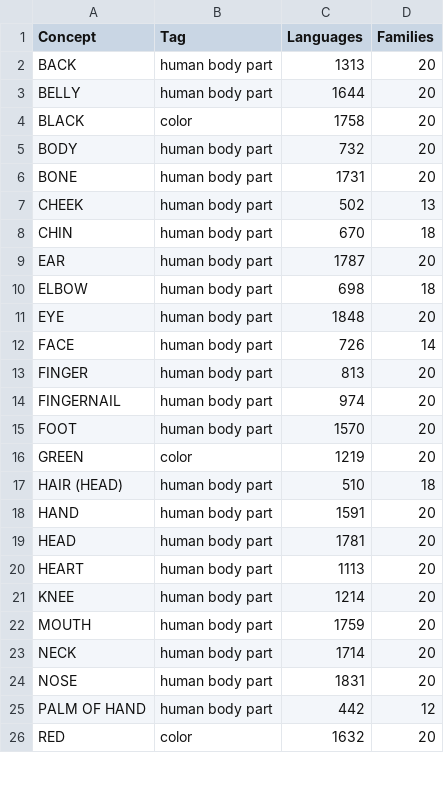
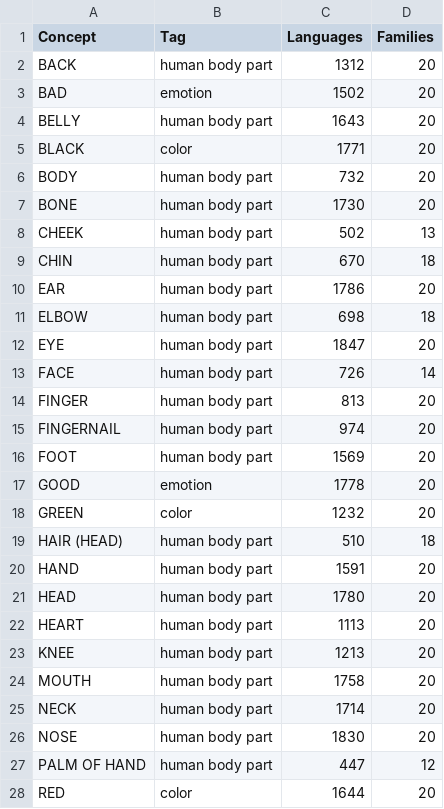
Before and after one commit to clics/clicsbp, a TSV file: output/coverage.tsv, drawn as a sheet; only a part is shown; the diff covers the shown part only.

```diff
--- a/output/coverage.tsv
+++ b/output/coverage.tsv
@@ -1,12 +1,13 @@
 Concept	Tag	Languages	Families
-BACK	human body part	1313	20
-BELLY	human body part	1644	20
-BLACK	color	1758	20
+BACK	human body part	1312	20
+BAD	emotion	1502	20
+BELLY	human body part	1643	20
+BLACK	color	1771	20
 BODY	human body part	732	20
-BONE	human body part	1731	20
+BONE	human body part	1730	20
 CHEEK	human body part	502	13
 CHIN	human body part	670	18
-EAR	human body part	1787	20
+EAR	human body part	1786	20
 ELBOW	human body part	698	18
-EYE	human body part	1848	20
+EYE	human body part	1847	20
 FACE	human body part	726	14
@@ -14,13 +15,14 @@ FINGER	human body part	813	20
 FINGERNAIL	human body part	974	20
-FOOT	human body part	1570	20
-GREEN	color	1219	20
+FOOT	human body part	1569	20
+GOOD	emotion	1778	20
+GREEN	color	1232	20
 HAIR (HEAD)	human body part	510	18
 HAND	human body part	1591	20
-HEAD	human body part	1781	20
+HEAD	human body part	1780	20
 HEART	human body part	1113	20
-KNEE	human body part	1214	20
-MOUTH	human body part	1759	20
+KNEE	human body part	1213	20
+MOUTH	human body part	1758	20
 NECK	human body part	1714	20
-NOSE	human body part	1831	20
-PALM OF HAND	human body part	442	12
-RED	color	1632	20
+NOSE	human body part	1830	20
+PALM OF HAND	human body part	447	12
+RED	color	1644	20
```
Also changed, not shown: 30 added rows and 54 edited cells elsewhere in this file, cldf/languages.csv, cldf/parameters.csv, 14 other files.
